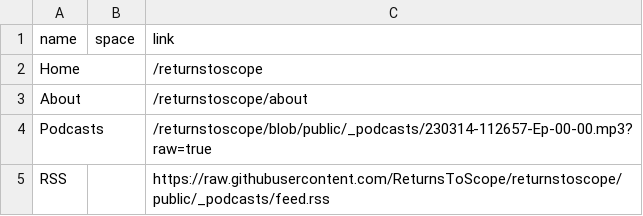
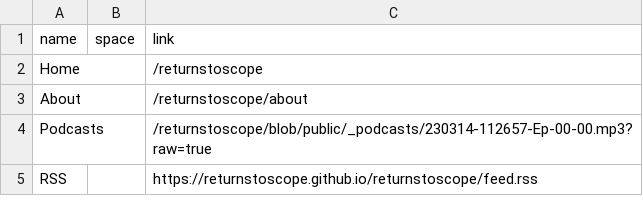
Before and after one commit to ReturnsToScope/returnstoscope, a CSV file: _data/navigation.csv, drawn as a sheet.

Commit message:
Project Name: Returns To Scope Project State: initialization Project Directory: /i/Returns to Scope/Podcasts/Publish Last Update: Sun Apr  2 19:57:23 CDT 2023 Branch Name: rts_2023_04_0002 Branch UID: 0002
Last Time I Worked On This Project :

This Time I :

Next Time I Will :

Time of Commit: Sun Apr  2 21:21:10 CDT 2023

```diff
--- a/_data/navigation.csv
+++ b/_data/navigation.csv
@@ -4,2 +4,2 @@ About ,    , /returnstoscope/about
 Podcasts,,/returnstoscope/blob/public/_podcasts/230314-112657-Ep-00-00.mp3?raw=true
-RSS,,https://raw.githubusercontent.com/ReturnsToScope/returnstoscope/public/_podcasts/feed.rss
+RSS,,https://returnstoscope.github.io/returnstoscope/feed.rss
```
Also changed, not shown: 9 other files.
